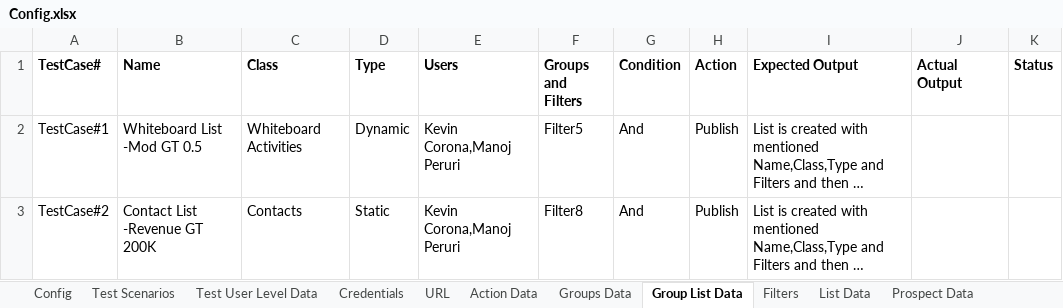
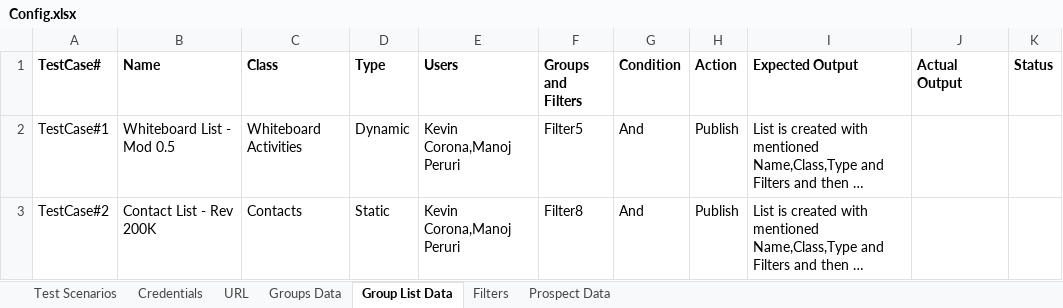
Before and after one commit to KMG-2072/Caffiene-RPA, an Excel workbook: Data/Config.xlsx, sheet Group List Data, drawn as a sheet; long unchanged cells end in …; values as stored, in another font and other column widths than the file's, no borders; the diff names each change by its address in the sheet, - before the commit and + after, or states it on an @@ line.

Commit message:
Optimized by moving read excels to config

```diff
--- a/Data/Config.xlsx (sheet Group List Data)
+++ b/Data/Config.xlsx (sheet Group List Data)
@@ sheet tab hidden: Config @@
@@ sheet tab hidden: Test User Level Data @@
@@ sheet tab hidden: Action Data @@
@@ sheet tab hidden: List Data @@
-B2 (Name): Whiteboard List -Mod GT 0.5
+B2 (Name): Whiteboard List - Mod 0.5
-B3 (Name): Contact List -Revenue GT 200K
+B3 (Name): Contact List - Rev 200K
```
Also changed, not shown: sheet Test Scenarios, sheet Filters, sheet Groups Data, hidden cells, 17 other files.
